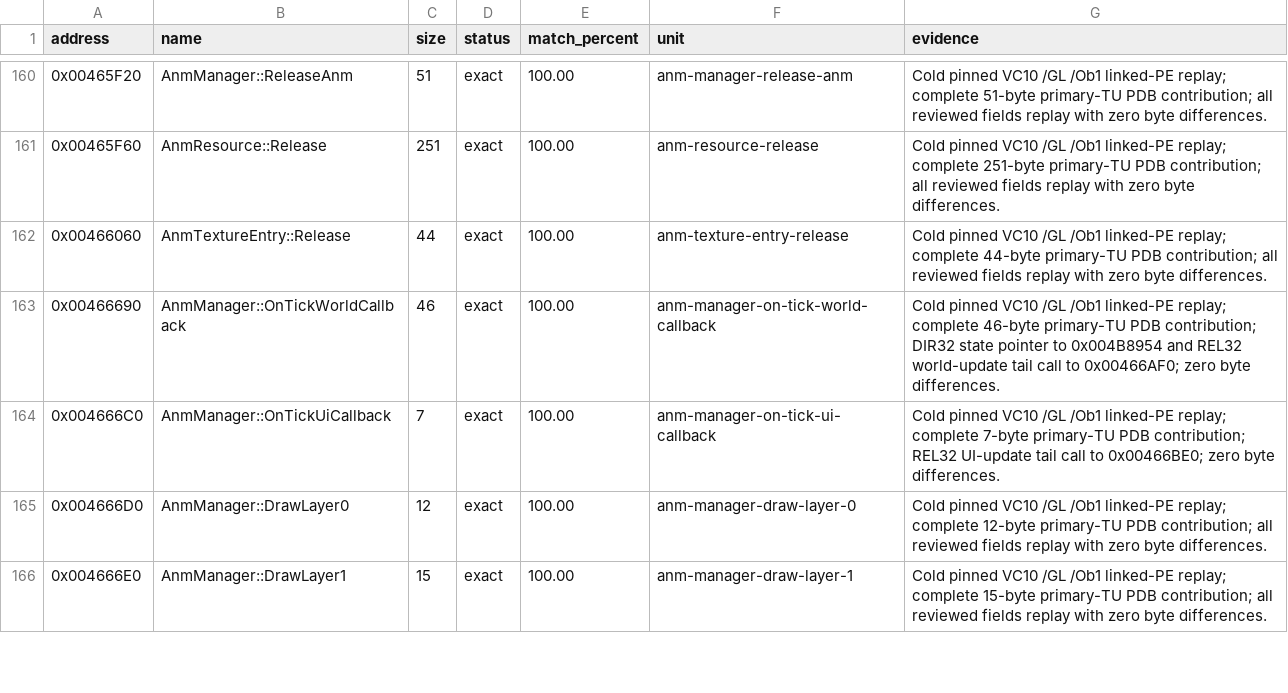
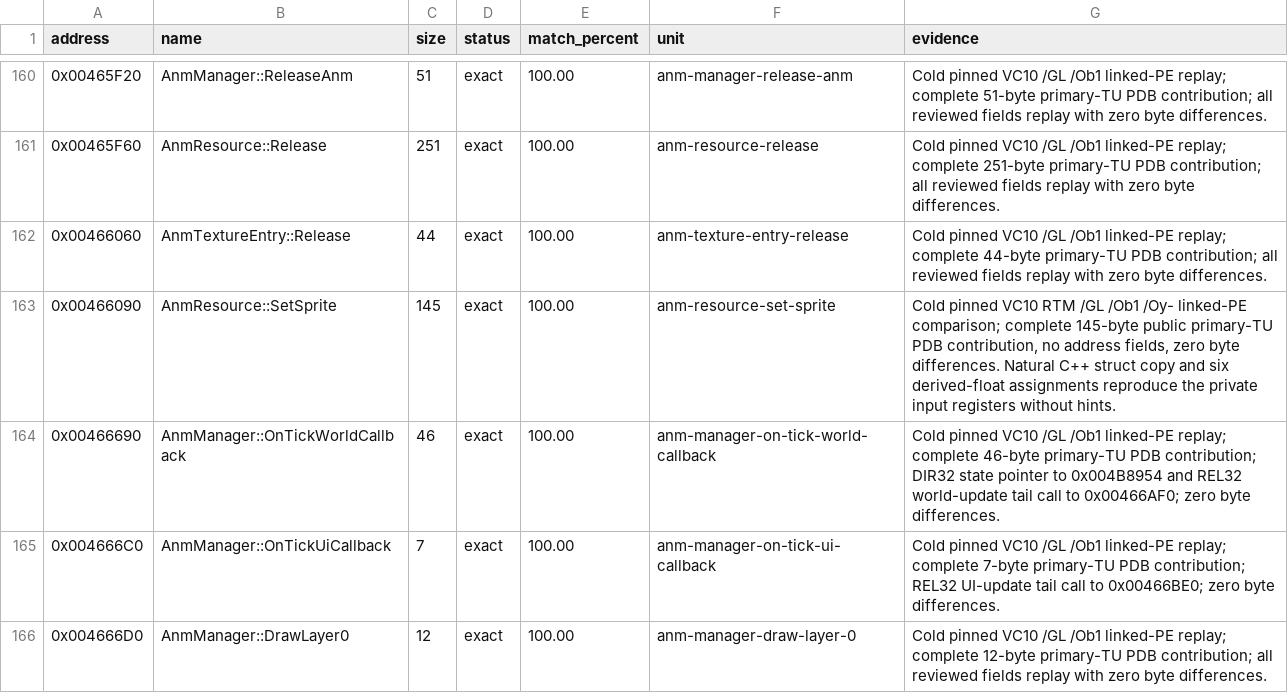
Before and after one commit to N0zoM1z0/th128, a CSV file: config/matches.csv, drawn as a sheet; only a part is shown, gaps mark what is left out; the shorter side is filled out with more unchanged rows.

Commit message:
gpt-6.1-sol: reconstruct ANM finalization and match sprite installation

```diff
--- a/config/matches.csv
+++ b/config/matches.csv
@@ -162,2 +162,3 @@ address,name,size,status,match_percent,unit,evidence
 0x00466060,AnmTextureEntry::Release,44,exact,100.00,anm-texture-entry-release,Cold pinned VC10 /GL /Ob1 linked-PE replay; complete 44-byte primary-TU PDB contribution; all reviewed fields replay with zero byte differences.
+0x00466090,AnmResource::SetSprite,145,exact,100.00,anm-resource-set-sprite,"Cold pinned VC10 RTM /GL /Ob1 /Oy- linked-PE comparison; complete 145-byte public primary-TU PDB contribution, no address fields, zero byte differences. Natural C++ struct copy and six derived-float assignments reproduce the private input registers without hints."
 0x00466690,AnmManager::OnTickWorldCallback,46,exact,100.00,anm-manager-on-tick-world-callback,Cold pinned VC10 /GL /Ob1 linked-PE replay; complete 46-byte primary-TU PDB contribution; DIR32 state pointer to 0x004B8954 and REL32 world-update tail call to 0x00466AF0; zero byte differences.
```
Also changed, not shown: config/function-boundaries.csv, config/implemented.csv, 13 other files.
